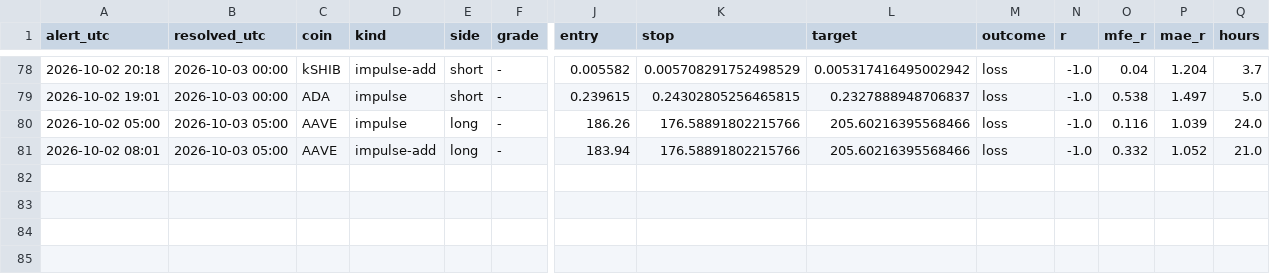
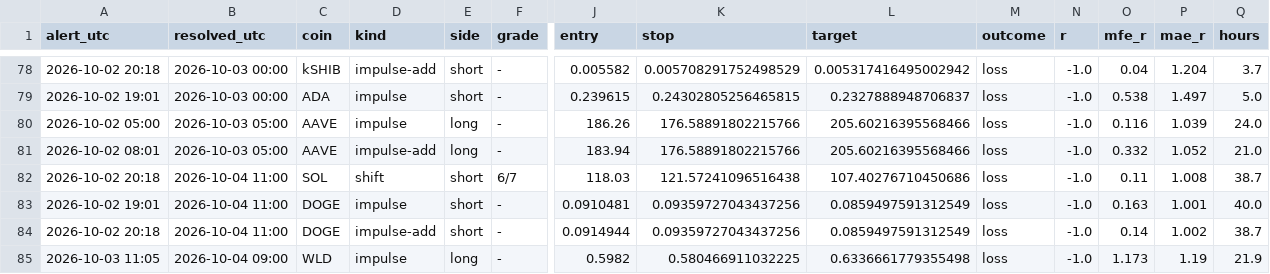
Before and after one commit to pleeb756/Setup-grader-alerts-, a CSV file: outcomes.csv, drawn as a sheet; only a part is shown, gaps mark what is left out; rows hold the shown columns only; the diff names each change by its address in the sheet, - before the commit and + after, or states it on an @@ line.

Commit message:
Update alert state

```diff
--- a/outcomes.csv
+++ b/outcomes.csv
+row 82: 2026-10-02 20:18 | 2026-10-04 11:00 | SOL | shift | short | 6/7 | 118.03 | 121.57241096516438 | 107.40276710450686 | loss | -1.0 | 0.11 | 1.008 | 38.7
+row 83: 2026-10-02 19:01 | 2026-10-04 11:00 | DOGE | impulse | short | - | 0.0910481 | 0.09359727043437256 | 0.0859497591312549 | loss | -1.0 | 0.163 | 1.001 | 40.0
+row 84: 2026-10-02 20:18 | 2026-10-04 11:00 | DOGE | impulse-add | short | - | 0.0914944 | 0.09359727043437256 | 0.0859497591312549 | loss | -1.0 | 0.14 | 1.002 | 38.7
+row 85: 2026-10-03 11:05 | 2026-10-04 09:00 | WLD | impulse | long | - | 0.5982 | 0.580466911032225 | 0.6336661779355498 | loss | -1.0 | 1.173 | 1.19 | 21.9
```
Also changed, not shown: alerts_log.csv, paper_trades.csv, 5 other files.
